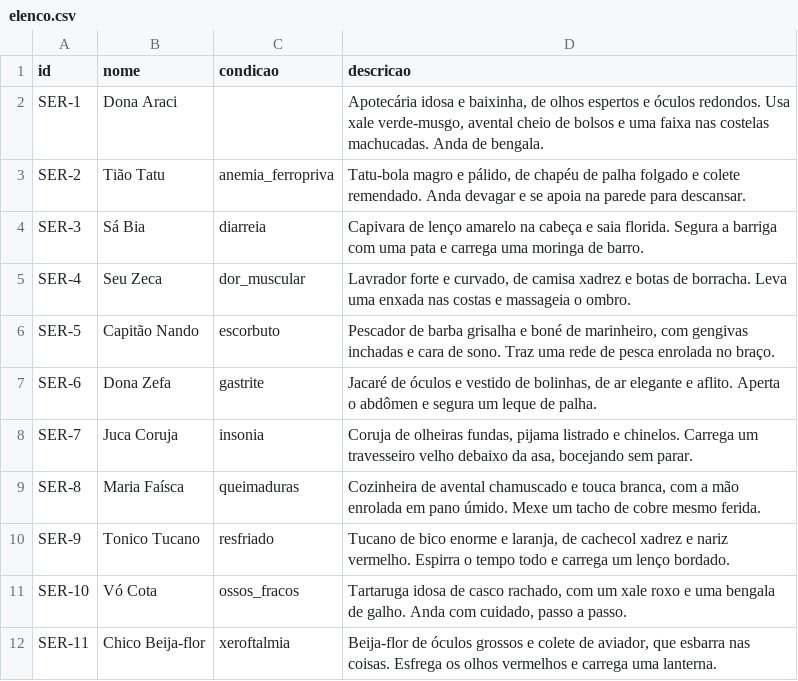
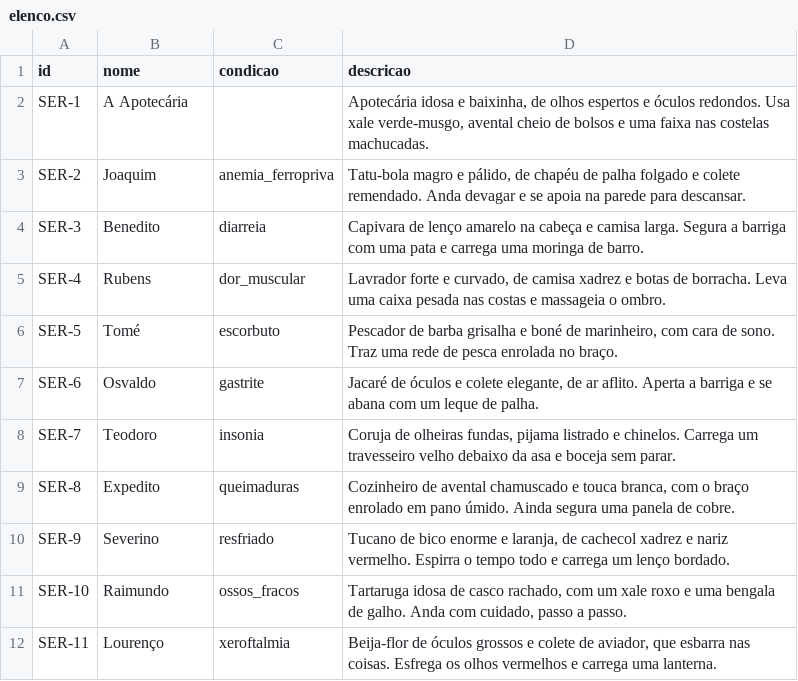
Before and after one commit to gsaraiva2109/Apotegato, a CSV file: data/elenco.csv, drawn as a sheet.

Commit message:
Troca os nomes do elenco e deixa a apotecária sem nome próprio, como no roteiro

```diff
--- a/data/elenco.csv
+++ b/data/elenco.csv
@@ -1,12 +1,12 @@
 id,nome,condicao,descricao
-SER-1,Dona Araci,,"Apotecária idosa e baixinha, de olhos espertos e óculos redondos. Usa xale verde-musgo, avental cheio de bolsos e uma faixa nas costelas machucadas. Anda de bengala."
-SER-2,Tião Tatu,anemia_ferropriva,"Tatu-bola magro e pálido, de chapéu de palha folgado e colete remendado. Anda devagar e se apoia na parede para descansar."
-SER-3,Sá Bia,diarreia,"Capivara de lenço amarelo na cabeça e saia florida. Segura a barriga com uma pata e carrega uma moringa de barro."
-SER-4,Seu Zeca,dor_muscular,"Lavrador forte e curvado, de camisa xadrez e botas de borracha. Leva uma enxada nas costas e massageia o ombro."
-SER-5,Capitão Nando,escorbuto,"Pescador de barba grisalha e boné de marinheiro, com gengivas inchadas e cara de sono. Traz uma rede de pesca enrolada no braço."
-SER-6,Dona Zefa,gastrite,"Jacaré de óculos e vestido de bolinhas, de ar elegante e aflito. Aperta o abdômen e segura um leque de palha."
-SER-7,Juca Coruja,insonia,"Coruja de olheiras fundas, pijama listrado e chinelos. Carrega um travesseiro velho debaixo da asa, bocejando sem parar."
-SER-8,Maria Faísca,queimaduras,"Cozinheira de avental chamuscado e touca branca, com a mão enrolada em pano úmido. Mexe um tacho de cobre mesmo ferida."
-SER-9,Tonico Tucano,resfriado,"Tucano de bico enorme e laranja, de cachecol xadrez e nariz vermelho. Espirra o tempo todo e carrega um lenço bordado."
-SER-10,Vó Cota,ossos_fracos,"Tartaruga idosa de casco rachado, com um xale roxo e uma bengala de galho. Anda com cuidado, passo a passo."
-SER-11,Chico Beija-flor,xeroftalmia,"Beija-flor de óculos grossos e colete de aviador, que esbarra nas coisas. Esfrega os olhos vermelhos e carrega uma lanterna."
+SER-1,A Apotecária,,"Apotecária idosa e baixinha, de olhos espertos e óculos redondos. Usa xale verde-musgo, avental cheio de bolsos e uma faixa nas costelas machucadas."
+SER-2,Joaquim,anemia_ferropriva,"Tatu-bola magro e pálido, de chapéu de palha folgado e colete remendado. Anda devagar e se apoia na parede para descansar."
+SER-3,Benedito,diarreia,"Capivara de lenço amarelo na cabeça e camisa larga. Segura a barriga com uma pata e carrega uma moringa de barro."
+SER-4,Rubens,dor_muscular,"Lavrador forte e curvado, de camisa xadrez e botas de borracha. Leva uma caixa pesada nas costas e massageia o ombro."
+SER-5,Tomé,escorbuto,"Pescador de barba grisalha e boné de marinheiro, com cara de sono. Traz uma rede de pesca enrolada no braço."
+SER-6,Osvaldo,gastrite,"Jacaré de óculos e colete elegante, de ar aflito. Aperta a barriga e se abana com um leque de palha."
+SER-7,Teodoro,insonia,"Coruja de olheiras fundas, pijama listrado e chinelos. Carrega um travesseiro velho debaixo da asa e boceja sem parar."
+SER-8,Expedito,queimaduras,"Cozinheiro de avental chamuscado e touca branca, com o braço enrolado em pano úmido. Ainda segura uma panela de cobre."
+SER-9,Severino,resfriado,"Tucano de bico enorme e laranja, de cachecol xadrez e nariz vermelho. Espirra o tempo todo e carrega um lenço bordado."
+SER-10,Raimundo,ossos_fracos,"Tartaruga idosa de casco rachado, com um xale roxo e uma bengala de galho. Anda com cuidado, passo a passo."
+SER-11,Lourenço,xeroftalmia,"Beija-flor de óculos grossos e colete de aviador, que esbarra nas coisas. Esfrega os olhos vermelhos e carrega uma lanterna."
```
